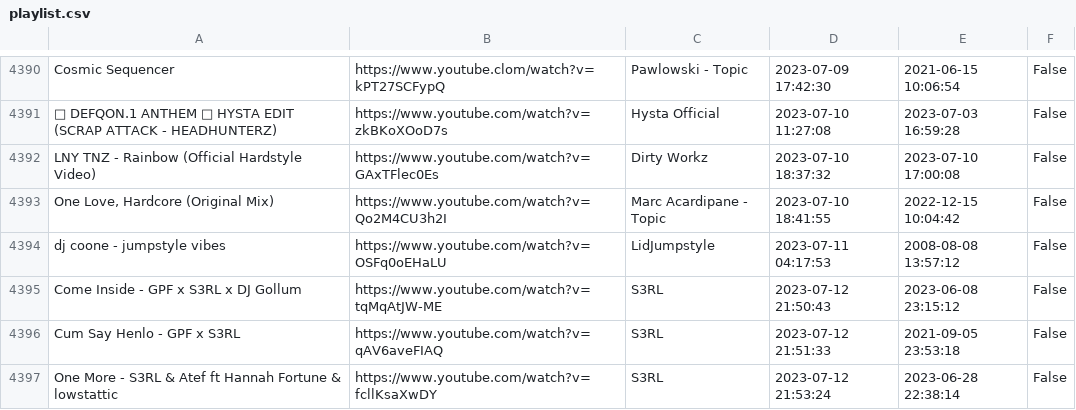
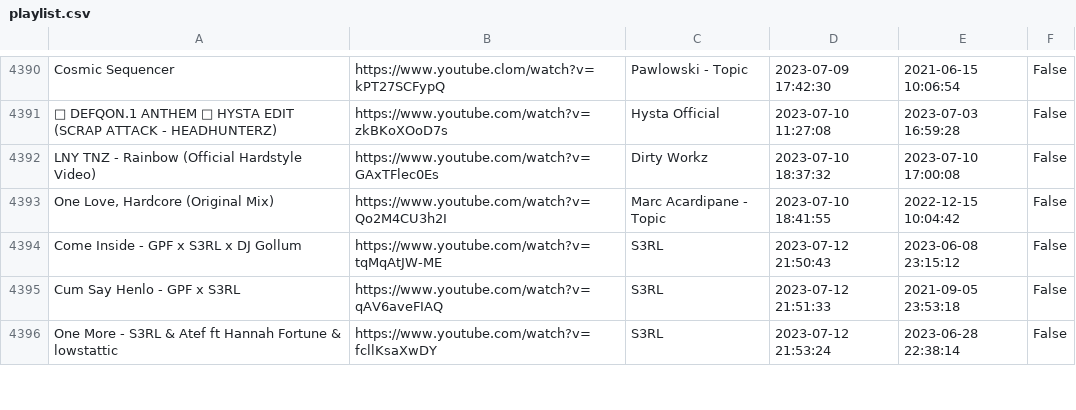
Before and after one commit to kusti420/BestSongsOfAllTime, a CSV file: CSV/playlist.csv, drawn as a sheet; only a part is shown, gaps mark what is left out.

```diff
--- a/CSV/playlist.csv
+++ b/CSV/playlist.csv
@@ -4393,3 +4393,2 @@ LNY TNZ - Rainbow (Official Hardstyle Video),https://www.youtube.com/watch?v=GAx
 "One Love, Hardcore (Original Mix)",https://www.youtube.com/watch?v=Qo2M4CU3h2I,Marc Acardipane - Topic,2023-07-10 18:41:55,2022-12-15 10:04:42,False
-dj coone - jumpstyle vibes,https://www.youtube.com/watch?v=OSFq0oEHaLU,LidJumpstyle,2023-07-11 04:17:53,2008-08-08 13:57:12,False
 Come Inside - GPF x S3RL x DJ Gollum,https://www.youtube.com/watch?v=tqMqAtJW-ME,S3RL,2023-07-12 21:50:43,2023-06-08 23:15:12,False
```
Also changed, not shown: 2 other files.
